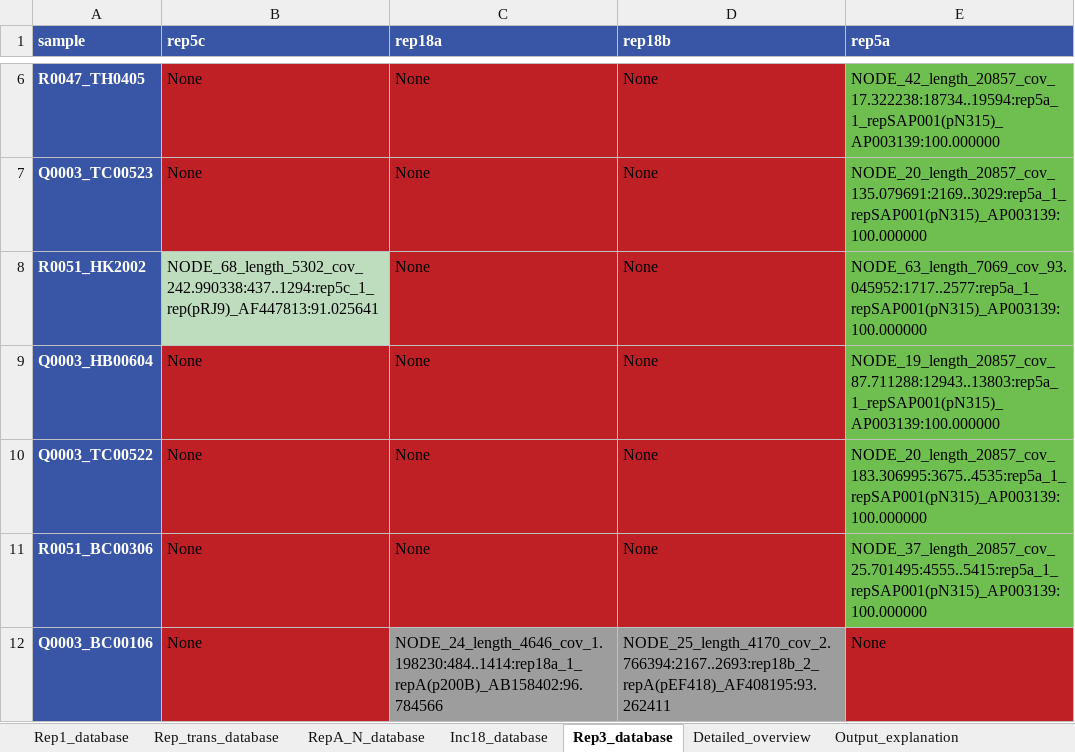
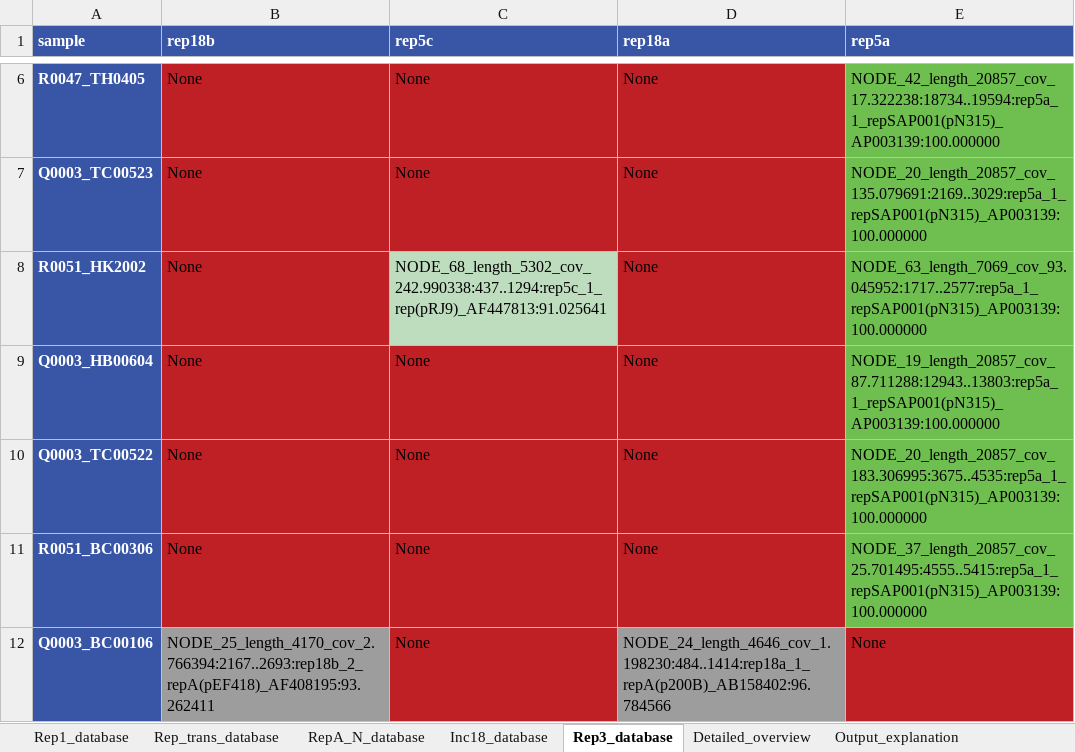
Before and after one commit to andregodinhodtu/23262_infectious_disease_project, an Excel workbook: results_for_analysis/plasmidfinder/plasmidfinder_summary_our_data.xlsx, sheet Rep3_database, drawn as a sheet; only a part is shown, gaps mark what is left out; values as stored, in another font and other column widths than the file's, no borders; the diff names each change by its address in the sheet, - before the commit and + after, or states it on an @@ line.

```diff
--- a/results_for_analysis/plasmidfinder/plasmidfinder_summary_our_data.xlsx (sheet Rep3_database)
+++ b/results_for_analysis/plasmidfinder/plasmidfinder_summary_our_data.xlsx (sheet Rep3_database)
-B1: rep5c
+B1: rep18b
-C1: rep18a
+C1: rep5c
-D1: rep18b
+D1: rep18a
-B8 (rep18b): NODE_68_length_5302_cov_242.990338:437..1294:rep5c_1_rep(pRJ9)_AF447813:91.025641
+B8 (rep18b): None
-B8 fill: #BEDCBE
+B8 fill: #BF2026
-C8 (rep5c): None
+C8 (rep5c): NODE_68_length_5302_cov_242.990338:437..1294:rep5c_1_rep(pRJ9)_AF447813:91.025641
-C8 fill: #BF2026
+C8 fill: #BEDCBE
-B12 (rep18b): None
+B12 (rep18b): NODE_25_length_4170_cov_2.766394:2167..2693:rep18b_2_repA(pEF418)_AF408195:93.262411
-B12 fill: #BF2026
+B12 fill: #9D9D9D
-C12 (rep5c): NODE_24_length_4646_cov_1.198230:484..1414:rep18a_1_repA(p200B)_AB158402:96.784566
+C12 (rep5c): None
-C12 fill: #9D9D9D
+C12 fill: #BF2026
-D12 (rep18a): NODE_25_length_4170_cov_2.766394:2167..2693:rep18b_2_repA(pEF418)_AF408195:93.262411
+D12 (rep18a): NODE_24_length_4646_cov_1.198230:484..1414:rep18a_1_repA(p200B)_AB158402:96.784566
```
Also changed, not shown: sheet RepA_N_database, sheet Rep1_database, sheet Rep_trans_database, results_for_analysis/plasmidfinder/plasmidfinder_summary_augmented.xlsx, results_for_analysis/virulencefinder/virulencefinder_summary_augmented.xlsx, 3 other files.
